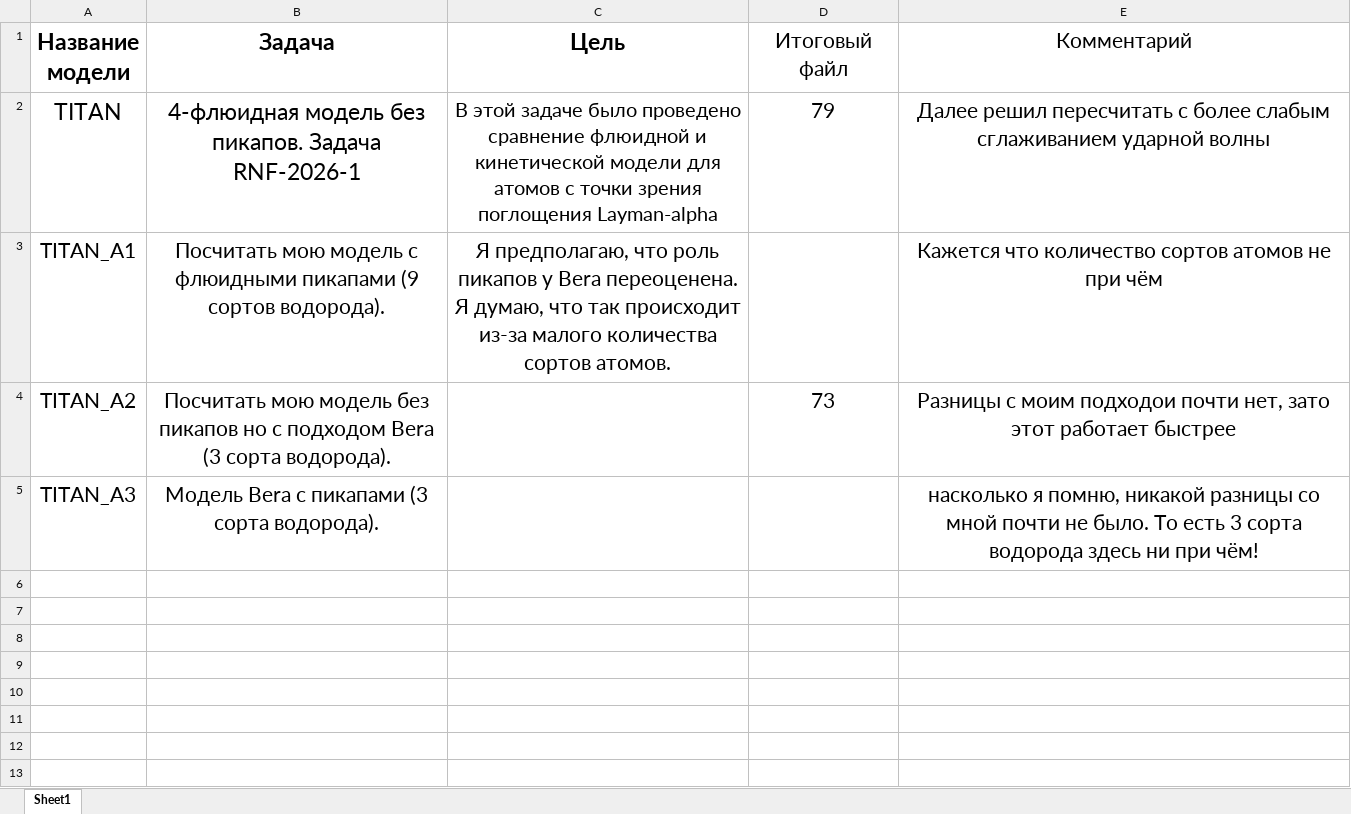
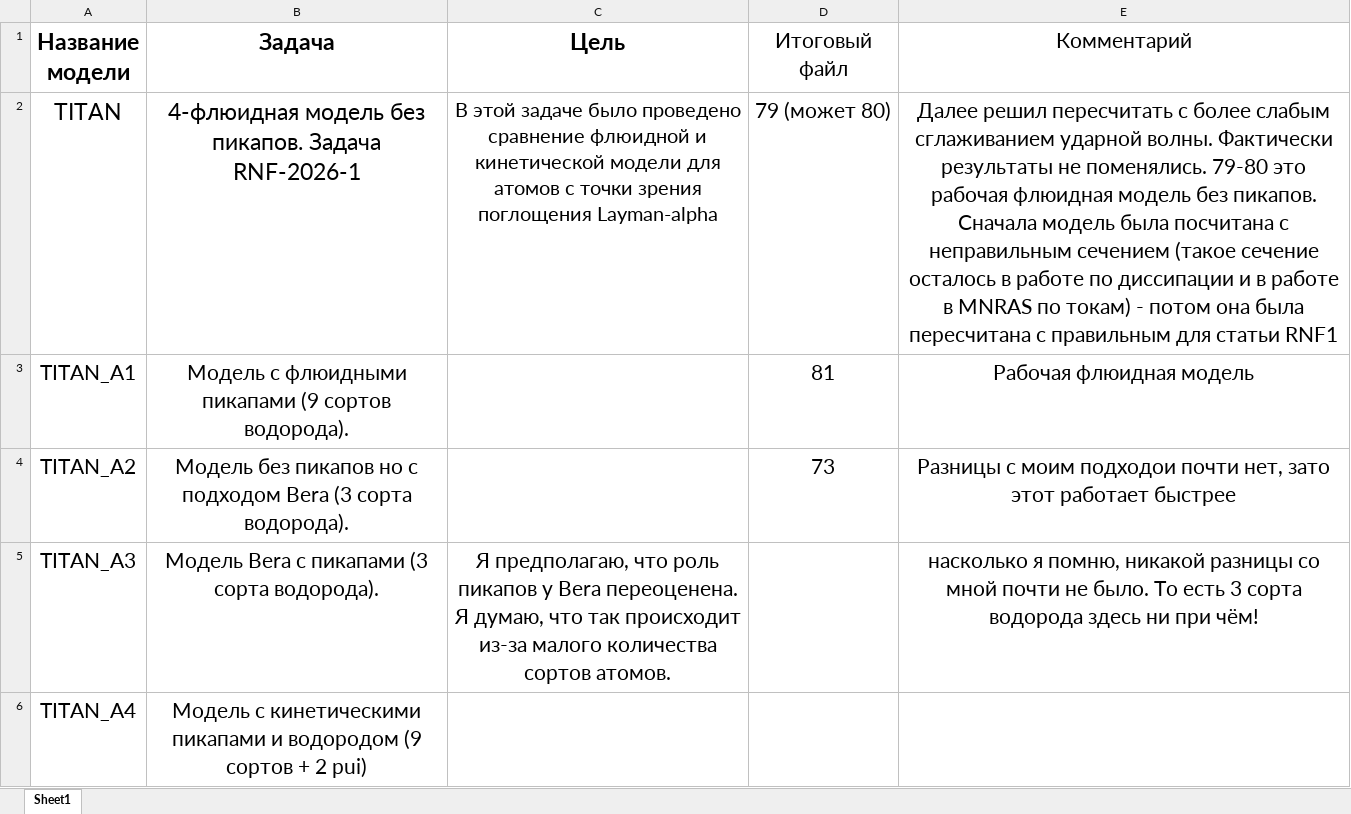
Before and after one commit to SergeyMSU/TITAN_C-, an Excel workbook: БД подпрограмм.xlsx, sheet Sheet1, drawn as a sheet; values as stored, in another font and other column widths than the file's, no borders; the diff names each change by its address in the sheet, - before the commit and + after, or states it on an @@ line.

```diff
--- a/БД подпрограмм.xlsx (sheet Sheet1)
+++ b/БД подпрограмм.xlsx (sheet Sheet1)
-D2 (Итоговый файл): 79
+D2 (Итоговый файл): 79 (может 80)
-E2 (Комментарий): …сглаживанием ударной волны
+E2 (Комментарий): …сглаживанием ударной волны. Фактически результаты не поменялись. 79-80 это рабочая флюидная модель без пикапов. Сначала модель была посчитана с неправильным сечением (такое сечение осталось в работе по диссипации и в работе в MNRAS по токам) - потом она была пересчитана с правильным для статьи RNF1
-B3 (Задача): Посчитать мою модель с флюидными…
+B3 (Задача): Модель с флюидными…
-C3 (Цель): Я предполагаю, что роль пикапов у Bera переоценена. Я думаю, что так происходит из-за малого количества сортов атомов.
+C3 (Цель): (empty)
-D3 (Итоговый файл): (empty)
+D3 (Итоговый файл): 81
-E3 (Комментарий): Кажется что количество сортов атомов не при чём
+E3 (Комментарий): Рабочая флюидная модель
-B4 (Задача): Посчитать мою модель без пикапов…
+B4 (Задача): Модель без пикапов…
-C5 (Цель): (empty)
+C5 (Цель): Я предполагаю, что роль пикапов у Bera переоценена. Я думаю, что так происходит из-за малого количества сортов атомов.
+row 6: TITAN_A4 | Модель с кинетическими пикапами и водородом (9 сортов + 2 pui)
```
Also changed, not shown: 2 other files.
